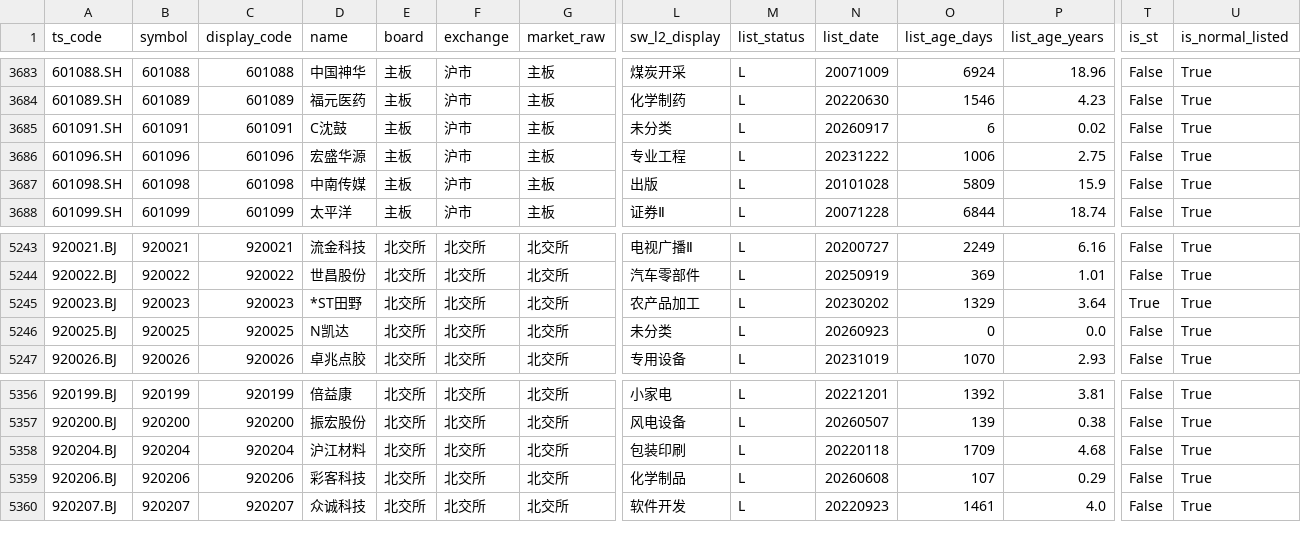
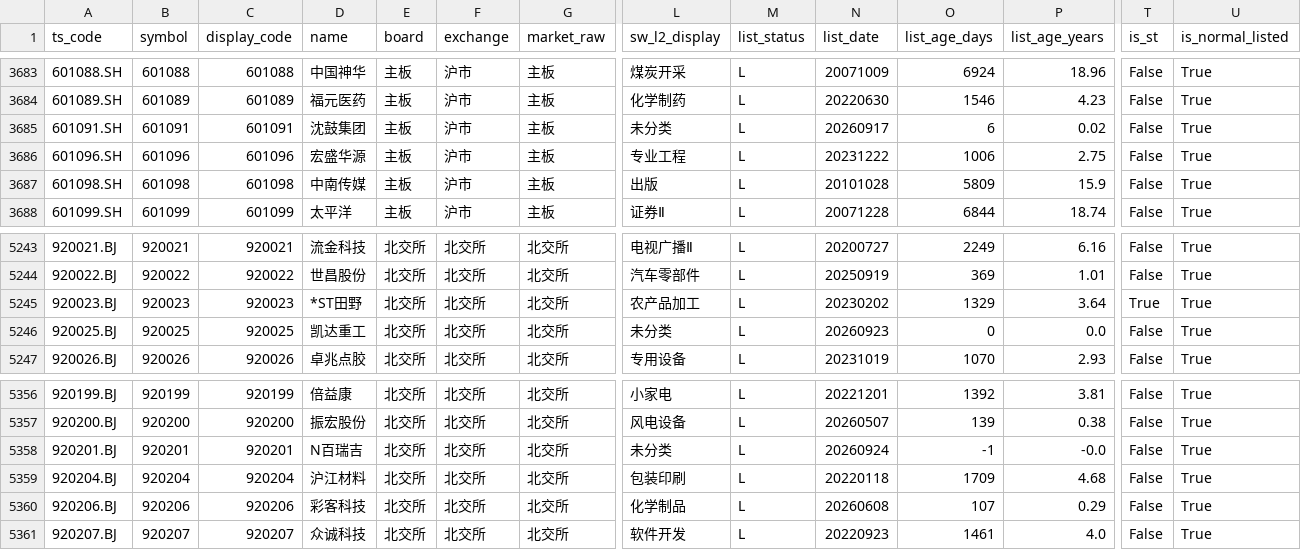
Before and after one commit to csaizbc/Select-Stock, a CSV file: output/all_stocks.csv, drawn as a sheet; only a part is shown, gaps mark what is left out; rows hold the shown columns only; the diff names each change by its address in the sheet, - before the commit and + after, or states it on an @@ line.

```diff
--- a/output/all_stocks.csv
+++ b/output/all_stocks.csv
-D3685 (name): C沈鼓
+D3685 (name): 沈鼓集团
-D5246 (name): N凯达
+D5246 (name): 凯达重工
+row 5358: 920201.BJ | 920201 | 920201 | N百瑞吉 | 北交所 | 北交所 | 北交所 | 未分类 | L | 20260924 | -1 | -0.0 | False | True
```
Also changed, not shown: output/default_excluded.csv, output/pools/all_all.csv, 15 other files.
